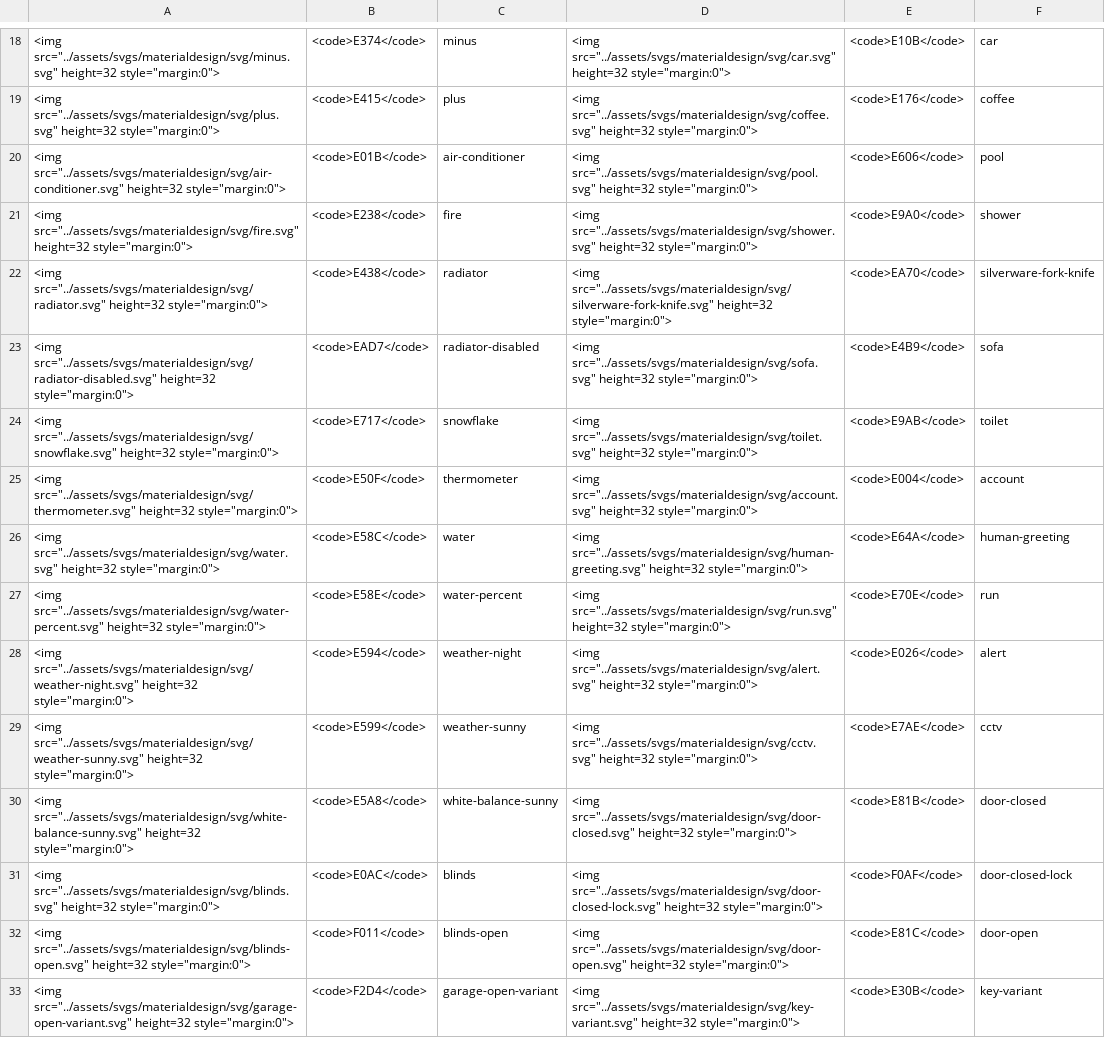
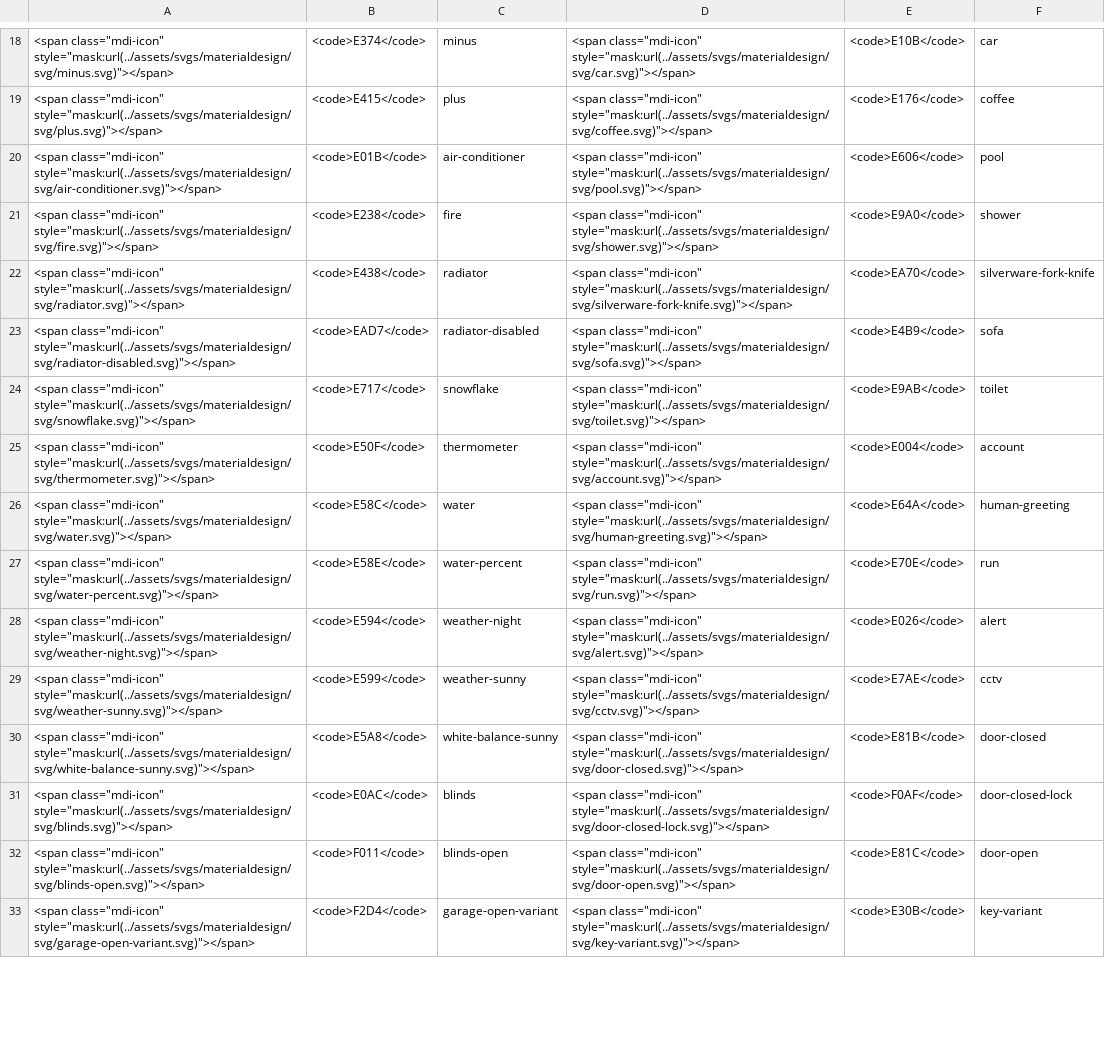
Before and after one commit to HASwitchPlate/openHASP-docs, a CSV file: docs/assets/csv/icons.csv, drawn as a sheet; only a part is shown, gaps mark what is left out; the diff covers the shown part only; the diff names each change by its address in the sheet, - before the commit and + after, or states it on an @@ line.

```diff
--- a/docs/assets/csv/icons.csv
+++ b/docs/assets/csv/icons.csv
-A18: <img src="../assets/svgs/materialdesign/svg/minus.svg" height=32 style="margin:0">
+A18: <span class="mdi-icon" style="mask:url(../assets/svgs/materialdesign/svg/minus.svg)"></span>
-D18: <img src="../assets/svgs/materialdesign/svg/car.svg" height=32 style="margin:0">
+D18: <span class="mdi-icon" style="mask:url(../assets/svgs/materialdesign/svg/car.svg)"></span>
-A19: <img src="../assets/svgs/materialdesign/svg/plus.svg" height=32 style="margin:0">
+A19: <span class="mdi-icon" style="mask:url(../assets/svgs/materialdesign/svg/plus.svg)"></span>
-D19: <img src="../assets/svgs/materialdesign/svg/coffee.svg" height=32 style="margin:0">
+D19: <span class="mdi-icon" style="mask:url(../assets/svgs/materialdesign/svg/coffee.svg)"></span>
-A20: <img src="../assets/svgs/materialdesign/svg/air-conditioner.svg" height=32 style="margin:0">
+A20: <span class="mdi-icon" style="mask:url(../assets/svgs/materialdesign/svg/air-conditioner.svg)"></span>
-D20: <img src="../assets/svgs/materialdesign/svg/pool.svg" height=32 style="margin:0">
+D20: <span class="mdi-icon" style="mask:url(../assets/svgs/materialdesign/svg/pool.svg)"></span>
-A21: <img src="../assets/svgs/materialdesign/svg/fire.svg" height=32 style="margin:0">
+A21: <span class="mdi-icon" style="mask:url(../assets/svgs/materialdesign/svg/fire.svg)"></span>
-D21: <img src="../assets/svgs/materialdesign/svg/shower.svg" height=32 style="margin:0">
+D21: <span class="mdi-icon" style="mask:url(../assets/svgs/materialdesign/svg/shower.svg)"></span>
-A22: <img src="../assets/svgs/materialdesign/svg/radiator.svg" height=32 style="margin:0">
+A22: <span class="mdi-icon" style="mask:url(../assets/svgs/materialdesign/svg/radiator.svg)"></span>
-D22: <img src="../assets/svgs/materialdesign/svg/silverware-fork-knife.svg" height=32 style="margin:0">
+D22: <span class="mdi-icon" style="mask:url(../assets/svgs/materialdesign/svg/silverware-fork-knife.svg)"></span>
-A23: <img src="../assets/svgs/materialdesign/svg/radiator-disabled.svg" height=32 style="margin:0">
+A23: <span class="mdi-icon" style="mask:url(../assets/svgs/materialdesign/svg/radiator-disabled.svg)"></span>
-D23: <img src="../assets/svgs/materialdesign/svg/sofa.svg" height=32 style="margin:0">
+D23: <span class="mdi-icon" style="mask:url(../assets/svgs/materialdesign/svg/sofa.svg)"></span>
-A24: <img src="../assets/svgs/materialdesign/svg/snowflake.svg" height=32 style="margin:0">
+A24: <span class="mdi-icon" style="mask:url(../assets/svgs/materialdesign/svg/snowflake.svg)"></span>
-D24: <img src="../assets/svgs/materialdesign/svg/toilet.svg" height=32 style="margin:0">
+D24: <span class="mdi-icon" style="mask:url(../assets/svgs/materialdesign/svg/toilet.svg)"></span>
-A25: <img src="../assets/svgs/materialdesign/svg/thermometer.svg" height=32 style="margin:0">
+A25: <span class="mdi-icon" style="mask:url(../assets/svgs/materialdesign/svg/thermometer.svg)"></span>
-D25: <img src="../assets/svgs/materialdesign/svg/account.svg" height=32 style="margin:0">
+D25: <span class="mdi-icon" style="mask:url(../assets/svgs/materialdesign/svg/account.svg)"></span>
-A26: <img src="../assets/svgs/materialdesign/svg/water.svg" height=32 style="margin:0">
+A26: <span class="mdi-icon" style="mask:url(../assets/svgs/materialdesign/svg/water.svg)"></span>
-D26: <img src="../assets/svgs/materialdesign/svg/human-greeting.svg" height=32 style="margin:0">
+D26: <span class="mdi-icon" style="mask:url(../assets/svgs/materialdesign/svg/human-greeting.svg)"></span>
-A27: <img src="../assets/svgs/materialdesign/svg/water-percent.svg" height=32 style="margin:0">
+A27: <span class="mdi-icon" style="mask:url(../assets/svgs/materialdesign/svg/water-percent.svg)"></span>
-D27: <img src="../assets/svgs/materialdesign/svg/run.svg" height=32 style="margin:0">
+D27: <span class="mdi-icon" style="mask:url(../assets/svgs/materialdesign/svg/run.svg)"></span>
-A28: <img src="../assets/svgs/materialdesign/svg/weather-night.svg" height=32 style="margin:0">
+A28: <span class="mdi-icon" style="mask:url(../assets/svgs/materialdesign/svg/weather-night.svg)"></span>
-D28: <img src="../assets/svgs/materialdesign/svg/alert.svg" height=32 style="margin:0">
+D28: <span class="mdi-icon" style="mask:url(../assets/svgs/materialdesign/svg/alert.svg)"></span>
-A29: <img src="../assets/svgs/materialdesign/svg/weather-sunny.svg" height=32 style="margin:0">
+A29: <span class="mdi-icon" style="mask:url(../assets/svgs/materialdesign/svg/weather-sunny.svg)"></span>
-D29: <img src="../assets/svgs/materialdesign/svg/cctv.svg" height=32 style="margin:0">
+D29: <span class="mdi-icon" style="mask:url(../assets/svgs/materialdesign/svg/cctv.svg)"></span>
-A30: <img src="../assets/svgs/materialdesign/svg/white-balance-sunny.svg" height=32 style="margin:0">
+A30: <span class="mdi-icon" style="mask:url(../assets/svgs/materialdesign/svg/white-balance-sunny.svg)"></span>
-D30: <img src="../assets/svgs/materialdesign/svg/door-closed.svg" height=32 style="margin:0">
+D30: <span class="mdi-icon" style="mask:url(../assets/svgs/materialdesign/svg/door-closed.svg)"></span>
-A31: <img src="../assets/svgs/materialdesign/svg/blinds.svg" height=32 style="margin:0">
+A31: <span class="mdi-icon" style="mask:url(../assets/svgs/materialdesign/svg/blinds.svg)"></span>
-D31: <img src="../assets/svgs/materialdesign/svg/door-closed-lock.svg" height=32 style="margin:0">
+D31: <span class="mdi-icon" style="mask:url(../assets/svgs/materialdesign/svg/door-closed-lock.svg)"></span>
-A32: <img src="../assets/svgs/materialdesign/svg/blinds-open.svg" height=32 style="margin:0">
+A32: <span class="mdi-icon" style="mask:url(../assets/svgs/materialdesign/svg/blinds-open.svg)"></span>
-D32: <img src="../assets/svgs/materialdesign/svg/door-open.svg" height=32 style="margin:0">
+D32: <span class="mdi-icon" style="mask:url(../assets/svgs/materialdesign/svg/door-open.svg)"></span>
-A33: <img src="../assets/svgs/materialdesign/svg/garage-open-variant.svg" height=32 style="margin:0">
+A33: <span class="mdi-icon" style="mask:url(../assets/svgs/materialdesign/svg/garage-open-variant.svg)"></span>
-D33: <img src="../assets/svgs/materialdesign/svg/key-variant.svg" height=32 style="margin:0">
+D33: <span class="mdi-icon" style="mask:url(../assets/svgs/materialdesign/svg/key-variant.svg)"></span>
```
Also changed, not shown: 88 edited cells elsewhere in this file, 11 other files.
